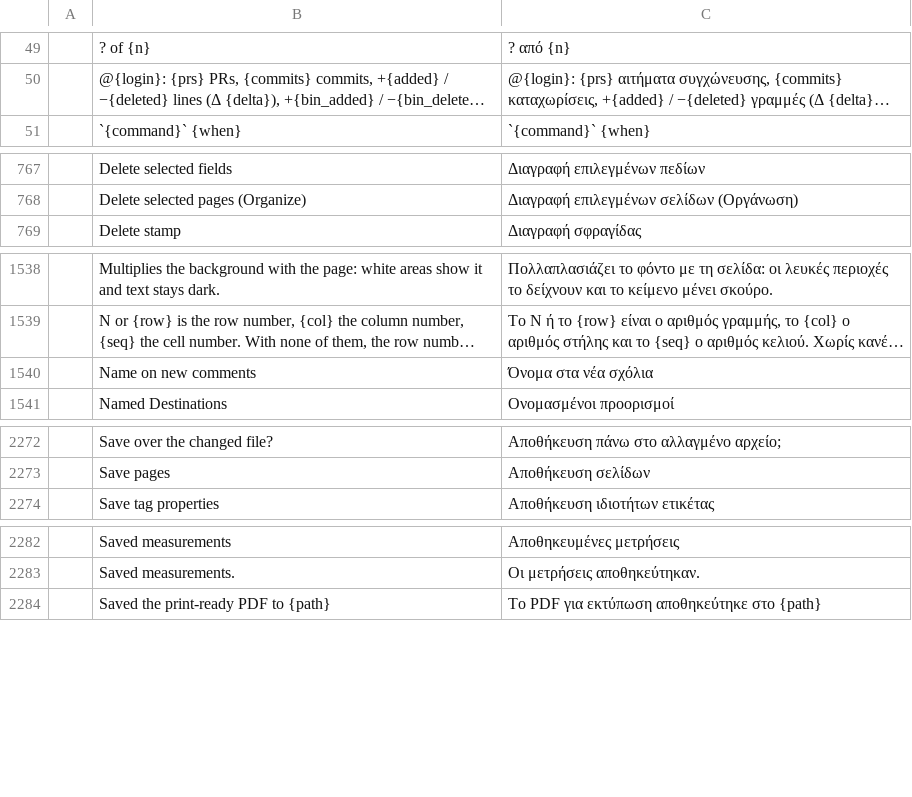
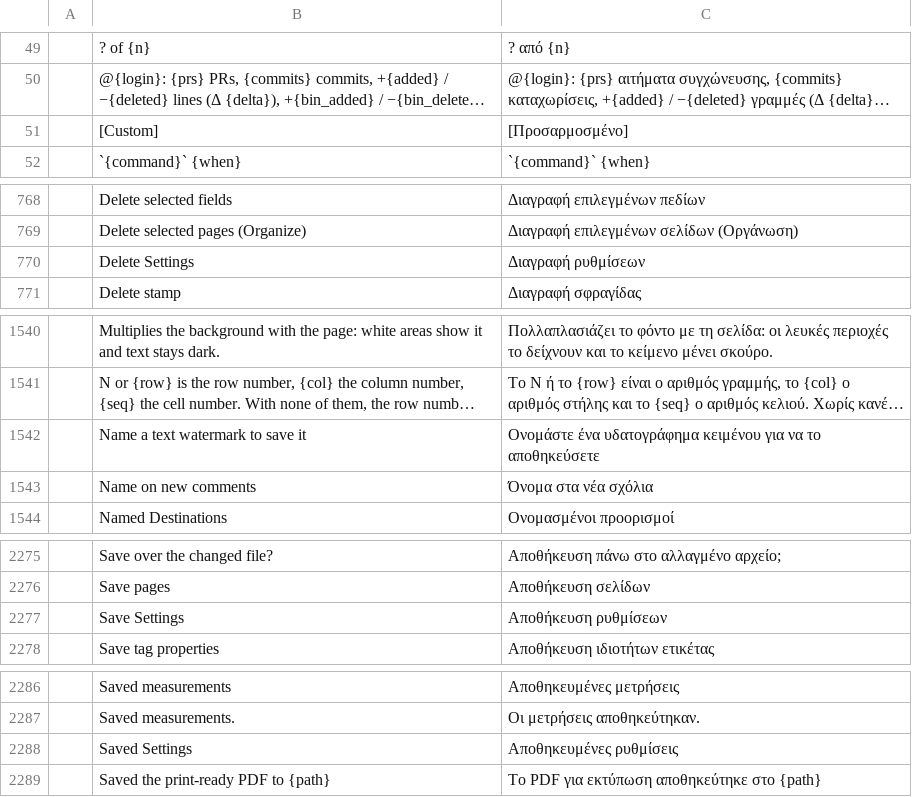
Before and after one commit to BBQ-MAN/craft-i18n, a TSV file: locales/el/pdfcraft.tsv, drawn as a sheet; only a part is shown, gaps mark what is left out; long unchanged cells end in …; the diff names each change by its address in the sheet, - before the commit and + after, or states it on an @@ line.

```diff
--- a/locales/el/pdfcraft.tsv
+++ b/locales/el/pdfcraft.tsv
+row 51:  | [Custom] | [Προσαρμοσμένο]
+row 770:  | Delete Settings | Διαγραφή ρυθμίσεων
+row 1542:  | Name a text watermark to save it | Ονομάστε ένα υδατογράφημα κειμένου για να το αποθηκεύσετε
+row 2277:  | Save Settings | Αποθήκευση ρυθμίσεων
+row 2288:  | Saved Settings | Αποθηκευμένες ρυθμίσεις
```
Also changed, not shown: locales/bg/pdfcraft.tsv, locales/hi/pdfcraft.tsv, 31 other files.
